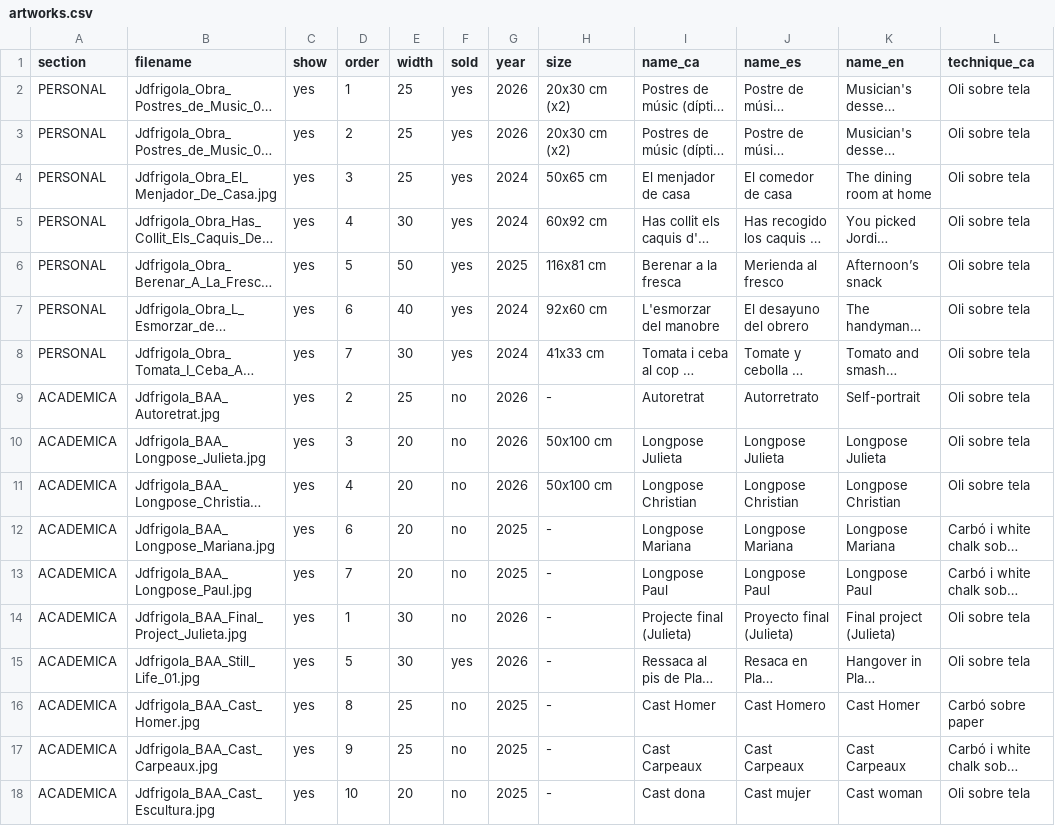
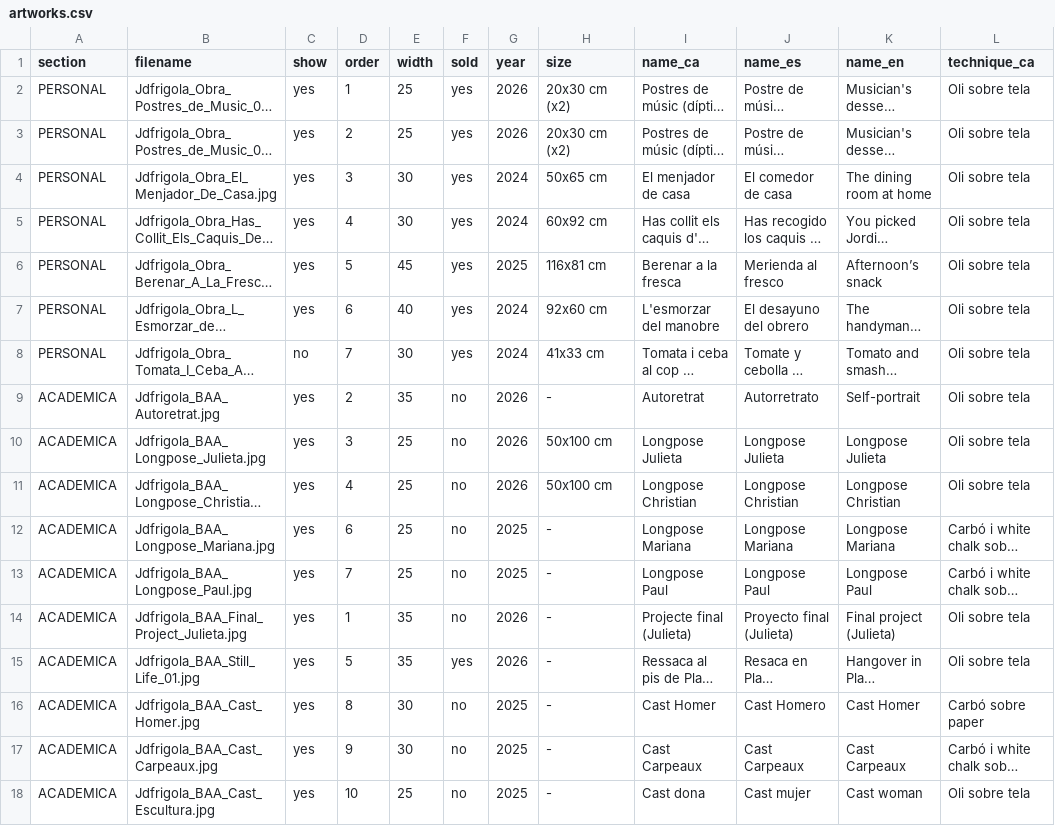
Before and after one commit to miquelduranfrigola/jdfrigola, a CSV file: artworks.csv, drawn as a sheet; only a part is shown; long unchanged cells end in …; the diff names each change by its address in the sheet, - before the commit and + after, or states it on an @@ line.

```diff
--- a/artworks.csv
+++ b/artworks.csv
-E4 (width): 25
+E4 (width): 30
-E6 (width): 50
+E6 (width): 45
-C8 (show): yes
+C8 (show): no
-E9 (width): 25
+E9 (width): 35
-E10:E13 (width): 20
+E10:E13 (width): 25
-E14:E15 (width): 30
+E14:E15 (width): 35
-E16:E17 (width): 25
+E16:E17 (width): 30
-E18 (width): 20
+E18 (width): 25
```
Also changed, not shown: 5 other files.
